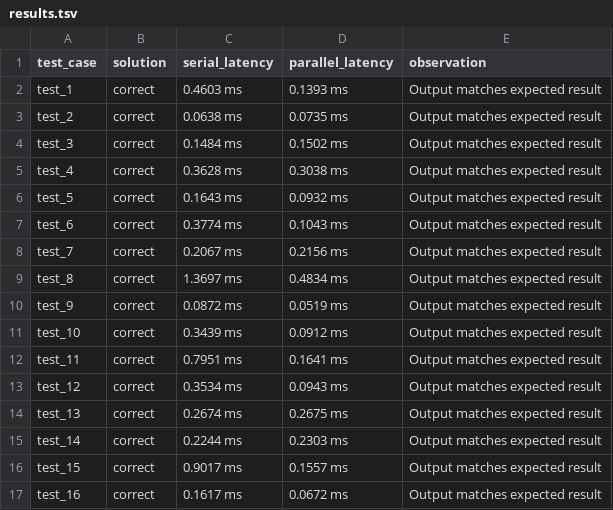
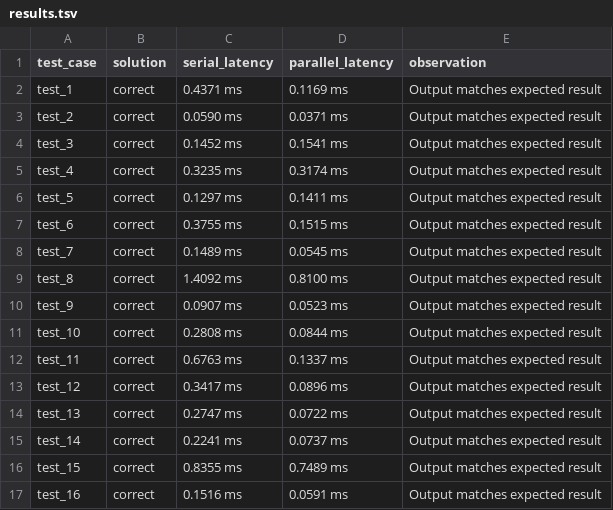
Before and after one commit to millenniumbismay/sparse_matrix_mul, a TSV file: results.tsv, drawn as a sheet; only a part is shown; the diff covers the shown part only.

```diff
--- a/results.tsv
+++ b/results.tsv
@@ -1,17 +1,17 @@
 test_case	solution	serial_latency	parallel_latency	observation
-test_1	correct	0.4603 ms	0.1393 ms	Output matches expected result
-test_2	correct	0.0638 ms	0.0735 ms	Output matches expected result
-test_3	correct	0.1484 ms	0.1502 ms	Output matches expected result
-test_4	correct	0.3628 ms	0.3038 ms	Output matches expected result
-test_5	correct	0.1643 ms	0.0932 ms	Output matches expected result
-test_6	correct	0.3774 ms	0.1043 ms	Output matches expected result
-test_7	correct	0.2067 ms	0.2156 ms	Output matches expected result
-test_8	correct	1.3697 ms	0.4834 ms	Output matches expected result
-test_9	correct	0.0872 ms	0.0519 ms	Output matches expected result
-test_10	correct	0.3439 ms	0.0912 ms	Output matches expected result
-test_11	correct	0.7951 ms	0.1641 ms	Output matches expected result
-test_12	correct	0.3534 ms	0.0943 ms	Output matches expected result
-test_13	correct	0.2674 ms	0.2675 ms	Output matches expected result
-test_14	correct	0.2244 ms	0.2303 ms	Output matches expected result
-test_15	correct	0.9017 ms	0.1557 ms	Output matches expected result
-test_16	correct	0.1617 ms	0.0672 ms	Output matches expected result
+test_1	correct	0.4371 ms	0.1169 ms	Output matches expected result
+test_2	correct	0.0590 ms	0.0371 ms	Output matches expected result
+test_3	correct	0.1452 ms	0.1541 ms	Output matches expected result
+test_4	correct	0.3235 ms	0.3174 ms	Output matches expected result
+test_5	correct	0.1297 ms	0.1411 ms	Output matches expected result
+test_6	correct	0.3755 ms	0.1515 ms	Output matches expected result
+test_7	correct	0.1489 ms	0.0545 ms	Output matches expected result
+test_8	correct	1.4092 ms	0.8100 ms	Output matches expected result
+test_9	correct	0.0907 ms	0.0523 ms	Output matches expected result
+test_10	correct	0.2808 ms	0.0844 ms	Output matches expected result
+test_11	correct	0.6763 ms	0.1337 ms	Output matches expected result
+test_12	correct	0.3417 ms	0.0896 ms	Output matches expected result
+test_13	correct	0.2747 ms	0.0722 ms	Output matches expected result
+test_14	correct	0.2241 ms	0.0737 ms	Output matches expected result
+test_15	correct	0.8355 ms	0.7489 ms	Output matches expected result
+test_16	correct	0.1516 ms	0.0591 ms	Output matches expected result
```
Also changed, not shown: 70 edited cells elsewhere in this file, all_results.tsv, 5 other files.
